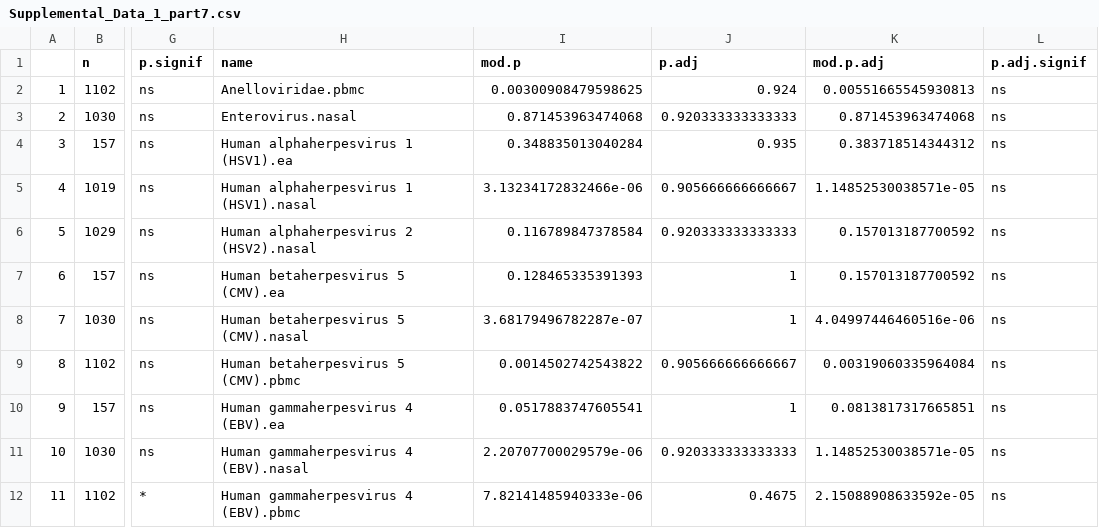
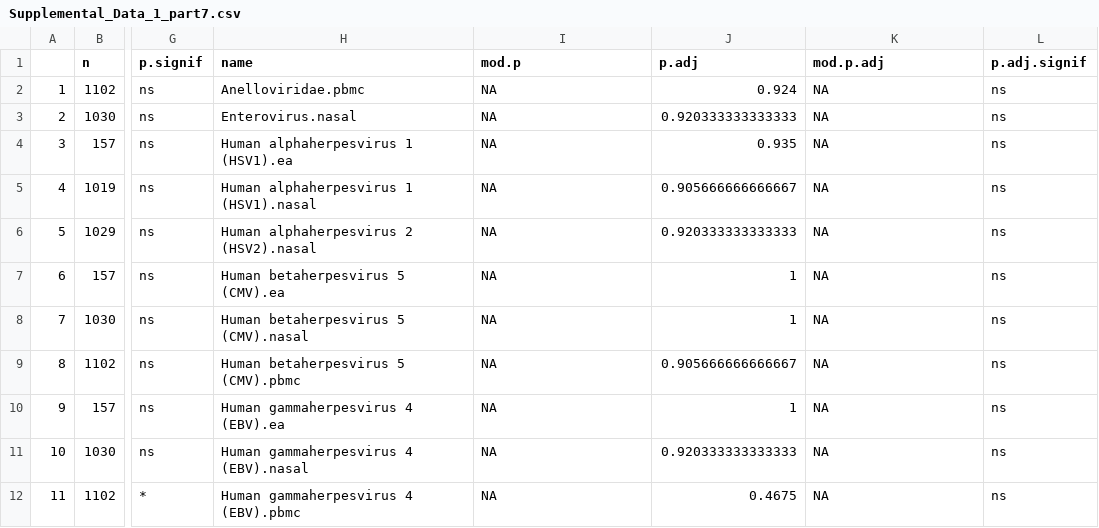
Before and after one commit to joannarce/impacc-public-code, a CSV file: chronic_viruses_manuscript/Figure2/output/Supplemental_Data_1_part7.csv, drawn as a sheet; only a part is shown, gaps mark what is left out; the diff names each change by its address in the sheet, - before the commit and + after, or states it on an @@ line.

Commit message:
Updated supplementary data

```diff
--- a/chronic_viruses_manuscript/Figure2/output/Supplemental_Data_1_part7.csv
+++ b/chronic_viruses_manuscript/Figure2/output/Supplemental_Data_1_part7.csv
-I2 (mod.p): 0.00300908479598625
+I2 (mod.p): NA
-K2 (mod.p.adj): 0.00551665545930813
+K2 (mod.p.adj): NA
-I3 (mod.p): 0.871453963474068
+I3 (mod.p): NA
-K3 (mod.p.adj): 0.871453963474068
+K3 (mod.p.adj): NA
-I4 (mod.p): 0.348835013040284
+I4 (mod.p): NA
-K4 (mod.p.adj): 0.383718514344312
+K4 (mod.p.adj): NA
-I5 (mod.p): 3.13234172832466e-06
+I5 (mod.p): NA
-K5 (mod.p.adj): 1.14852530038571e-05
+K5 (mod.p.adj): NA
-I6 (mod.p): 0.116789847378584
+I6 (mod.p): NA
-K6:K7 (mod.p.adj): 0.157013187700592
+K6:K7 (mod.p.adj): NA
-I7 (mod.p): 0.128465335391393
+I7 (mod.p): NA
-I8 (mod.p): 3.68179496782287e-07
+I8 (mod.p): NA
-K8 (mod.p.adj): 4.04997446460516e-06
+K8 (mod.p.adj): NA
-I9 (mod.p): 0.0014502742543822
+I9 (mod.p): NA
-K9 (mod.p.adj): 0.00319060335964084
+K9 (mod.p.adj): NA
-I10 (mod.p): 0.0517883747605541
+I10 (mod.p): NA
-K10 (mod.p.adj): 0.0813817317665851
+K10 (mod.p.adj): NA
-I11 (mod.p): 2.20707700029579e-06
+I11 (mod.p): NA
-K11 (mod.p.adj): 1.14852530038571e-05
+K11 (mod.p.adj): NA
-I12 (mod.p): 7.82141485940333e-06
+I12 (mod.p): NA
-K12 (mod.p.adj): 2.15088908633592e-05
+K12 (mod.p.adj): NA
```
Also changed, not shown: chronic_viruses_manuscript/Figure2/output/Supplemental_Data_1_part8.csv.
